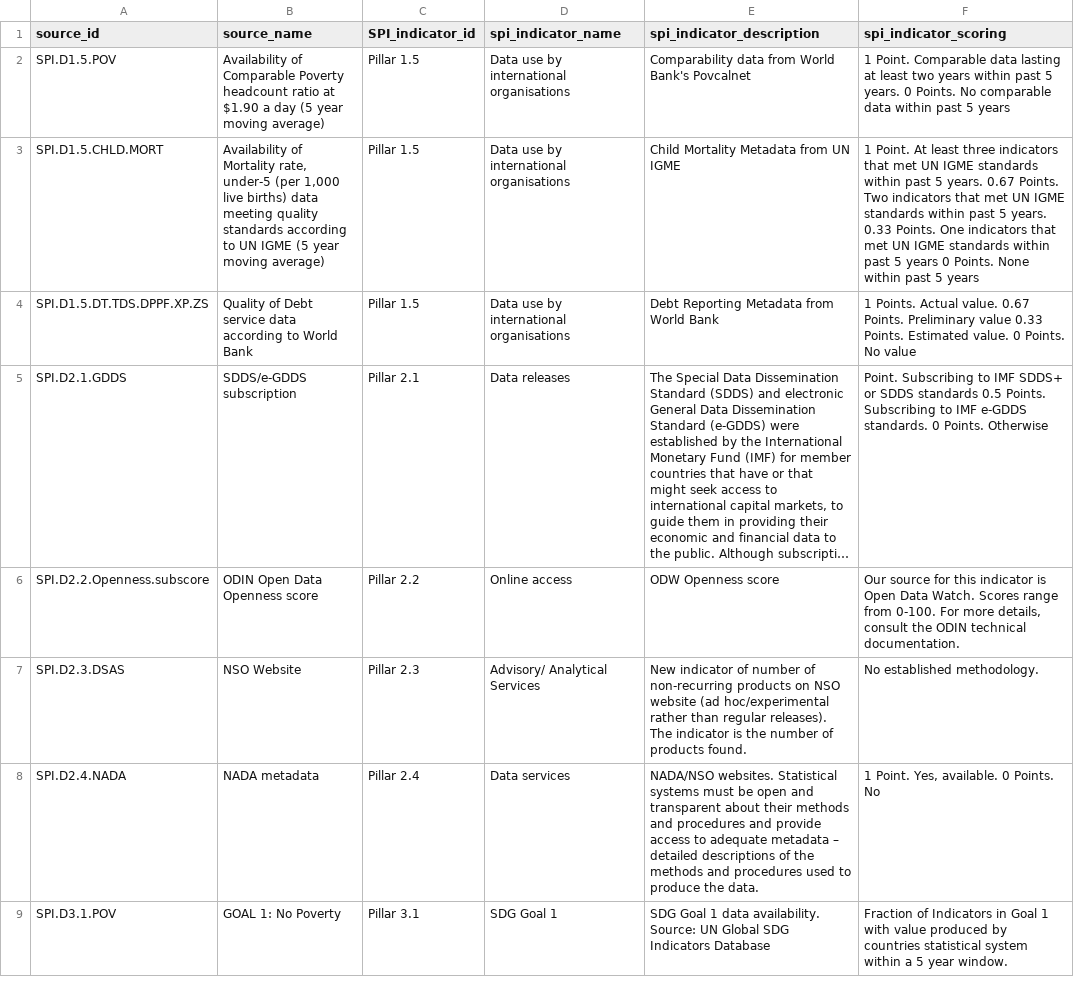
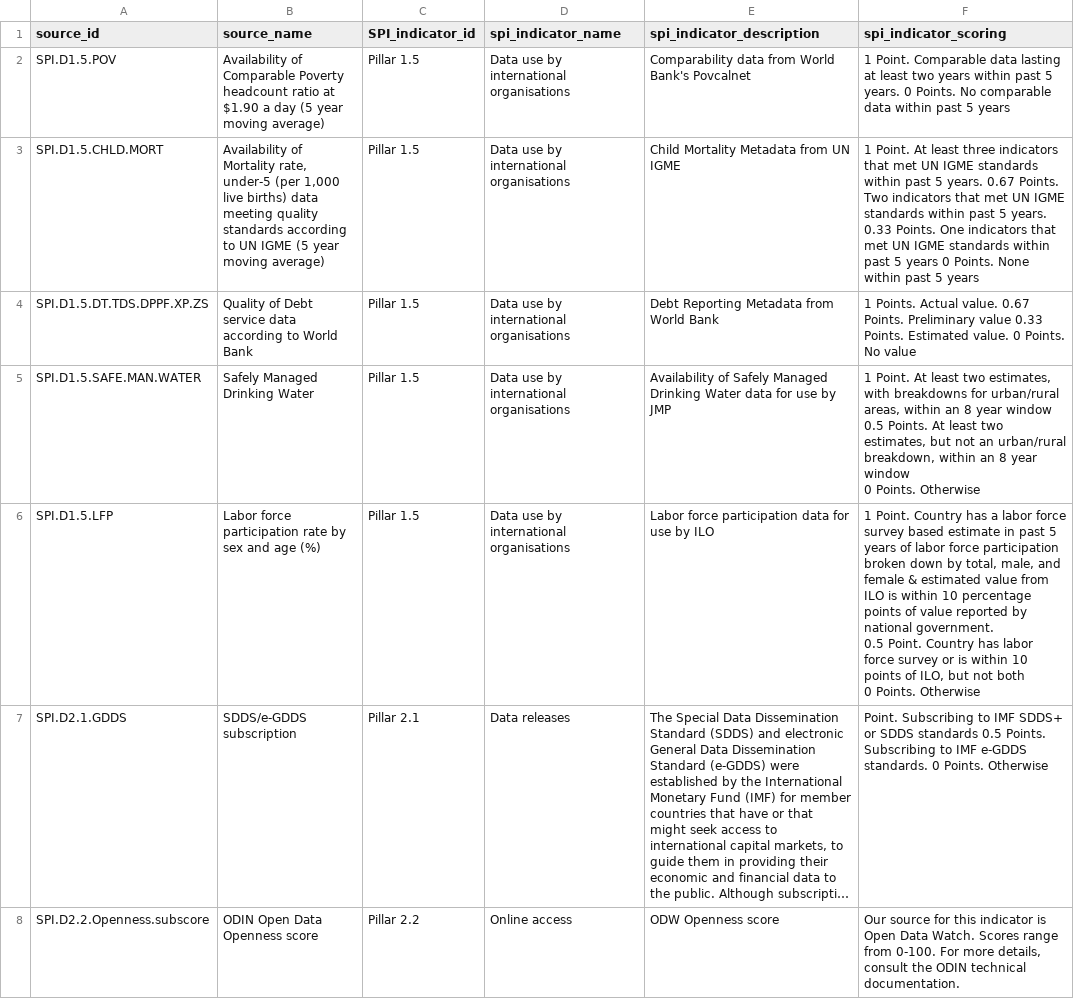
Before and after one commit to worldbank/SPI, a CSV file: 01_raw_data/metadata/SPI_dimensions_sources.csv, drawn as a sheet; only a part is shown; the shorter side is filled out with more unchanged rows; long unchanged cells end in …; ↵ is a line break in a cell; the diff names each change by its address in the sheet, - before the commit and + after, or states it on an @@ line.

Commit message:
add new data use indicators

```diff
--- a/01_raw_data/metadata/SPI_dimensions_sources.csv
+++ b/01_raw_data/metadata/SPI_dimensions_sources.csv
+row 5: SPI.D1.5.SAFE.MAN.WATER | Safely Managed Drinking Water | Pillar 1.5 | Data use by international organisations | Availability of Safely Managed Drinking Water data for use by JMP | 1 Point. At least two estimates, with breakdowns for urban/rural areas, within an 8 year window ↵ 0.5 Points. At least two estimates, but not an urban/rural breakdown, within an 8 year window ↵ 0 Points. Otherwise
+row 6: SPI.D1.5.LFP | Labor force participation rate by sex and age (%) | Pillar 1.5 | Data use by international organisations | Labor force participation data for use by ILO | 1 Point. Country has a labor force survey based estimate in past 5 years of labor force participation broken down by total, male, and female & estimated value from ILO is within 10 percentage points of value reported by national government. ↵ 0.5 Point. Country has labor force survey or is within 10 points of ILO, but not both ↵ 0 Points. Otherwise
```
Also changed, not shown: 03_output_data/SPI_index.csv, 03_output_data/SPI_index_labelled.csv, 4 other files.
